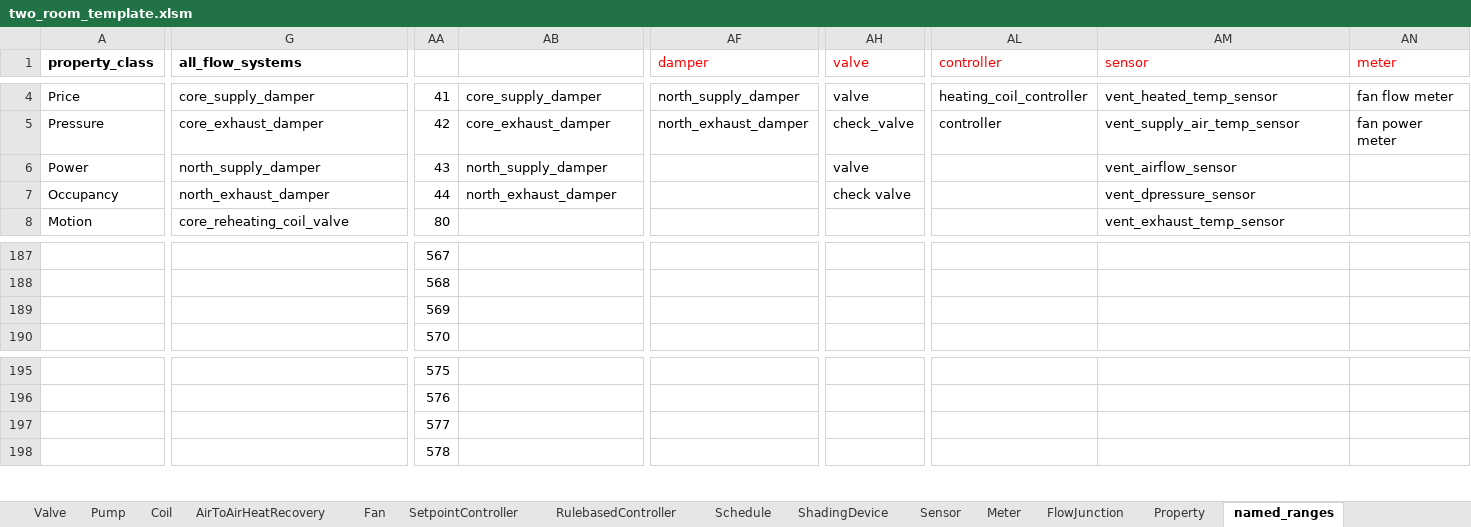
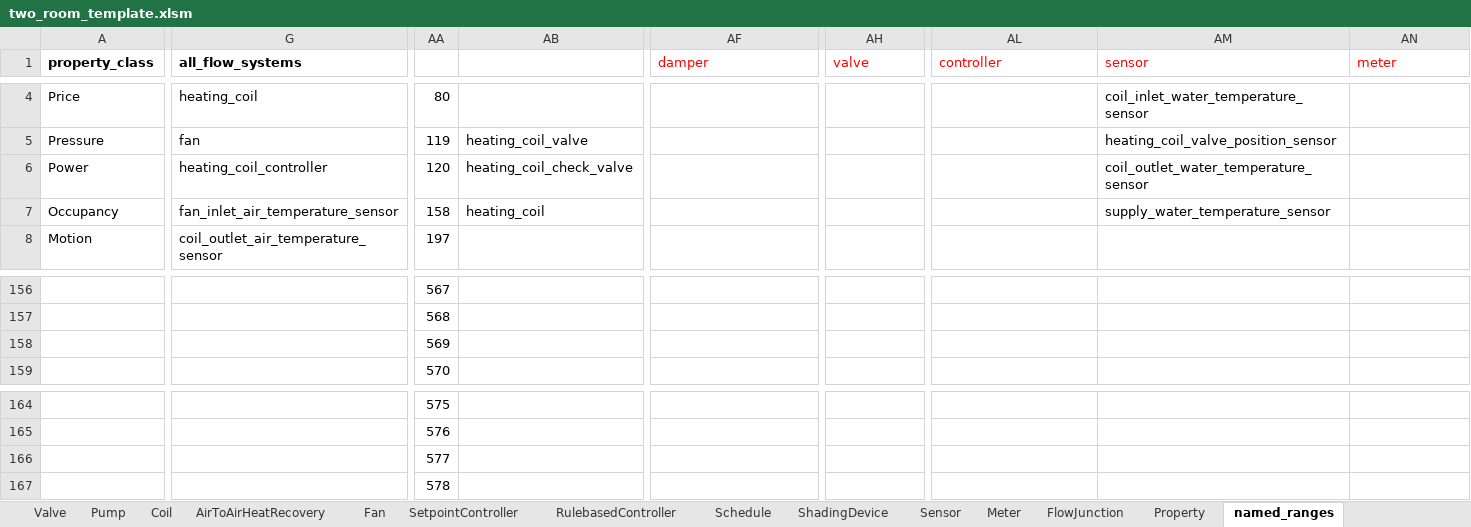
Before and after one commit to SebsCubs/t4b-gym, an Excel workbook: boptest_model/two_room_template.xlsm, sheet named_ranges, drawn as a sheet; only a part is shown, gaps mark what is left out; values as stored, in another font and other column widths than the file's, no borders; the diff covers the shown part only; the diff names each change by its address in the sheet, - before the commit and + after, or states it on an @@ line.

```diff
--- a/boptest_model/two_room_template.xlsm (sheet named_ranges)
+++ b/boptest_model/two_room_template.xlsm (sheet named_ranges)
-G4 (all_flow_systems): core_supply_damper
+G4 (all_flow_systems): heating_coil
-AA4: 41
+AA4: 80
-AB4: core_supply_damper
+AB4: (empty)
-AF4 (damper): north_supply_damper
+AF4 (damper): (empty)
-AH4 (valve): valve
+AH4 (valve): (empty)
-AL4 (controller): heating_coil_controller
+AL4 (controller): (empty)
-AM4 (sensor): vent_heated_temp_sensor
+AM4 (sensor): coil_inlet_water_temperature_sensor
-AN4 (meter): fan flow meter
+AN4 (meter): (empty)
-G5 (all_flow_systems): core_exhaust_damper
+G5 (all_flow_systems): fan
-AA5: 42
+AA5: 119
-AB5: core_exhaust_damper
+AB5: heating_coil_valve
-AF5 (damper): north_exhaust_damper
+AF5 (damper): (empty)
-AH5 (valve): check_valve
+AH5 (valve): (empty)
-AL5 (controller): controller
+AL5 (controller): (empty)
-AM5 (sensor): vent_supply_air_temp_sensor
+AM5 (sensor): heating_coil_valve_position_sensor
-AN5 (meter): fan power meter
+AN5 (meter): (empty)
-G6 (all_flow_systems): north_supply_damper
+G6 (all_flow_systems): heating_coil_controller
-AA6: 43
+AA6: 120
-AB6: north_supply_damper
+AB6: heating_coil_check_valve
-AH6 (valve): valve
+AH6 (valve): (empty)
-AM6 (sensor): vent_airflow_sensor
+AM6 (sensor): coil_outlet_water_temperature_sensor
-G7 (all_flow_systems): north_exhaust_damper
+G7 (all_flow_systems): fan_inlet_air_temperature_sensor
-AA7: 44
+AA7: 158
-AB7: north_exhaust_damper
+AB7: heating_coil
-AH7 (valve): check valve
+AH7 (valve): (empty)
-AM7 (sensor): vent_dpressure_sensor
+AM7 (sensor): supply_water_temperature_sensor
-G8 (all_flow_systems): core_reheating_coil_valve
+G8 (all_flow_systems): coil_outlet_air_temperature_sensor
-AA8: 80
+AA8: 197
-AM8 (sensor): vent_exhaust_temp_sensor
+AM8 (sensor): (empty)
```
Also changed, not shown: other rows of this sheet, sheet RulebasedController, sheet SetpointController, sheet Property, sheet Sensor, sheet Valve, sheet Damper, 7 more sheets, formulas that keep their value, 9 other files.
